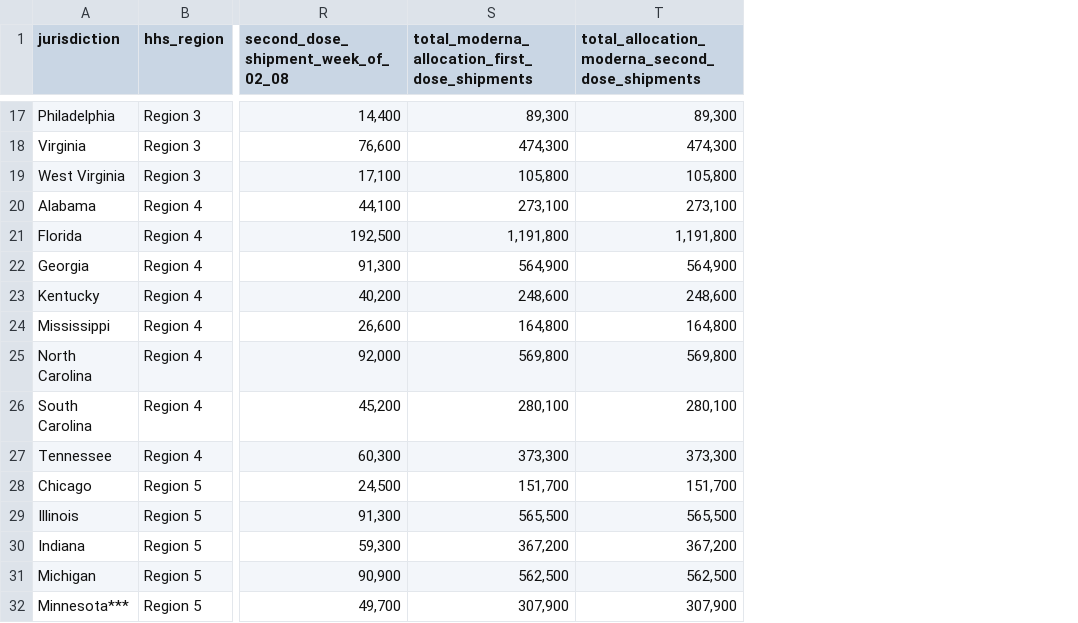
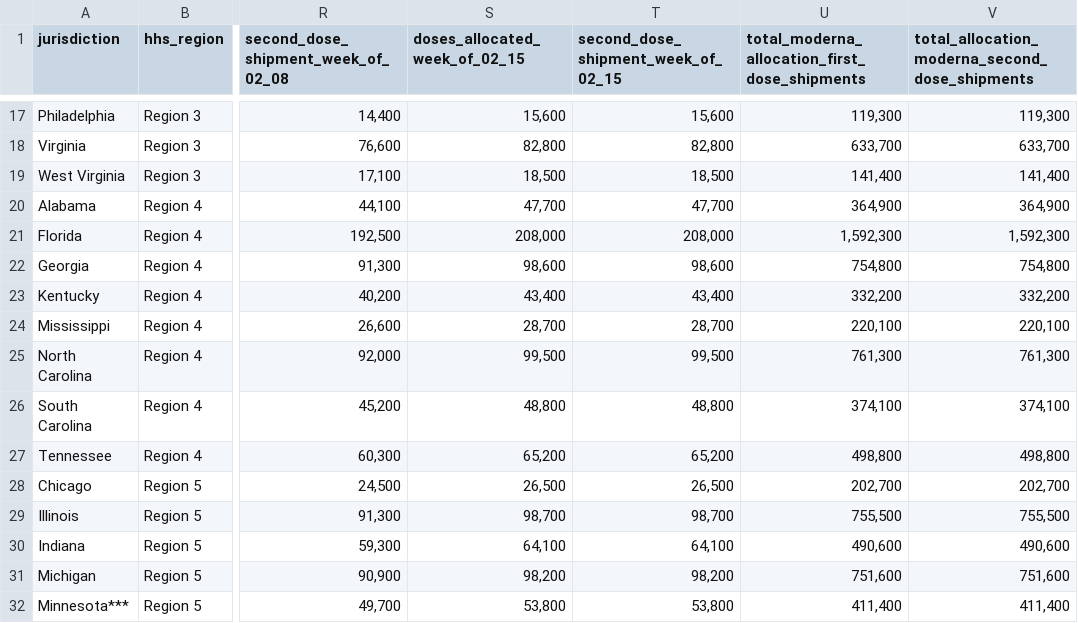
Before and after one commit to mdbecker/scrape-cdc-vaccine, a CSV file: moderna.csv, drawn as a sheet; only a part is shown, gaps mark what is left out; addresses are those after the commit; the diff covers the shown part only; the diff names each change by its address in the sheet, - before the commit and + after, or states it on an @@ line.

```diff
--- a/moderna.csv
+++ b/moderna.csv
+column S (doses_allocated_week_of_02_15), rows 17-32: 15,600 | 82,800 | 18,500 | 47,700 | 208,000 | 98,600 | 43,400 | 28,700 | 99,500 | 48,800 | 65,200 | 26,500 | 98,700 | 64,100 | 98,200 | 53,800
+column T, row 1: second_dose_shipment_week_of_02_15; rows 17-32: 15,600 | 82,800 | 18,500 | 47,700 | 208,000 | 98,600 | 43,400 | 28,700 | 99,500 | 48,800 | 65,200 | 26,500 | 98,700 | 64,100 | 98,200 | 53,800
-U17: 89,300
+U17: 119,300
-V17: 89,300
+V17: 119,300
-U18: 474,300
+U18: 633,700
-V18: 474,300
+V18: 633,700
-U19: 105,800
+U19: 141,400
-V19: 105,800
+V19: 141,400
-U20: 273,100
+U20: 364,900
-V20: 273,100
+V20: 364,900
-U21: 1,191,800
+U21: 1,592,300
-V21: 1,191,800
+V21: 1,592,300
-U22: 564,900
+U22: 754,800
-V22: 564,900
+V22: 754,800
-U23: 248,600
+U23: 332,200
-V23: 248,600
+V23: 332,200
-U24: 164,800
+U24: 220,100
-V24: 164,800
+V24: 220,100
-U25: 569,800
+U25: 761,300
-V25: 569,800
+V25: 761,300
-U26: 280,100
+U26: 374,100
-V26: 280,100
+V26: 374,100
-U27: 373,300
+U27: 498,800
-V27: 373,300
+V27: 498,800
-U28: 151,700
+U28: 202,700
-V28: 151,700
+V28: 202,700
-U29: 565,500
+U29: 755,500
-V29: 565,500
+V29: 755,500
-U30: 367,200
+U30: 490,600
-V30: 367,200
+V30: 490,600
-U31: 562,500
+U31: 751,600
-V31: 562,500
+V31: 751,600
-U32: 307,900
+U32: 411,400
-V32: 307,900
+V32: 411,400
```
Also changed, not shown: 80 edited cells elsewhere in this file, pfizer.csv, 2 other files.
